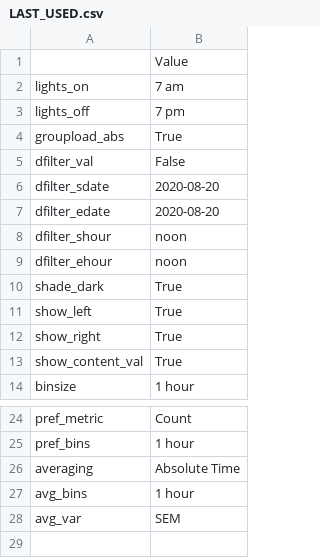
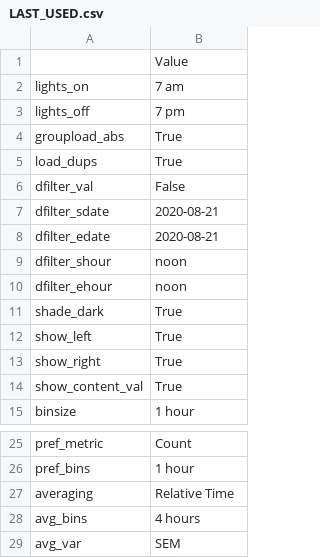
Before and after one commit to earnestt1234/SipperViz, a CSV file: memory/settings/LAST_USED.csv, drawn as a sheet; only a part is shown, gaps mark what is left out.

```diff
--- a/memory/settings/LAST_USED.csv
+++ b/memory/settings/LAST_USED.csv
@@ -4,5 +4,6 @@ lights_off,7 pm
 groupload_abs,True
+load_dups,True
 dfilter_val,False
-dfilter_sdate,2020-08-20
-dfilter_edate,2020-08-20
+dfilter_sdate,2020-08-21
+dfilter_edate,2020-08-21
 dfilter_shour,noon
@@ -25,4 +26,4 @@ pref_metric,Count
 pref_bins,1 hour
-averaging,Absolute Time
-avg_bins,1 hour
+averaging,Relative Time
+avg_bins,4 hours
 avg_var,SEM
```
Also changed, not shown: 18 other files.
